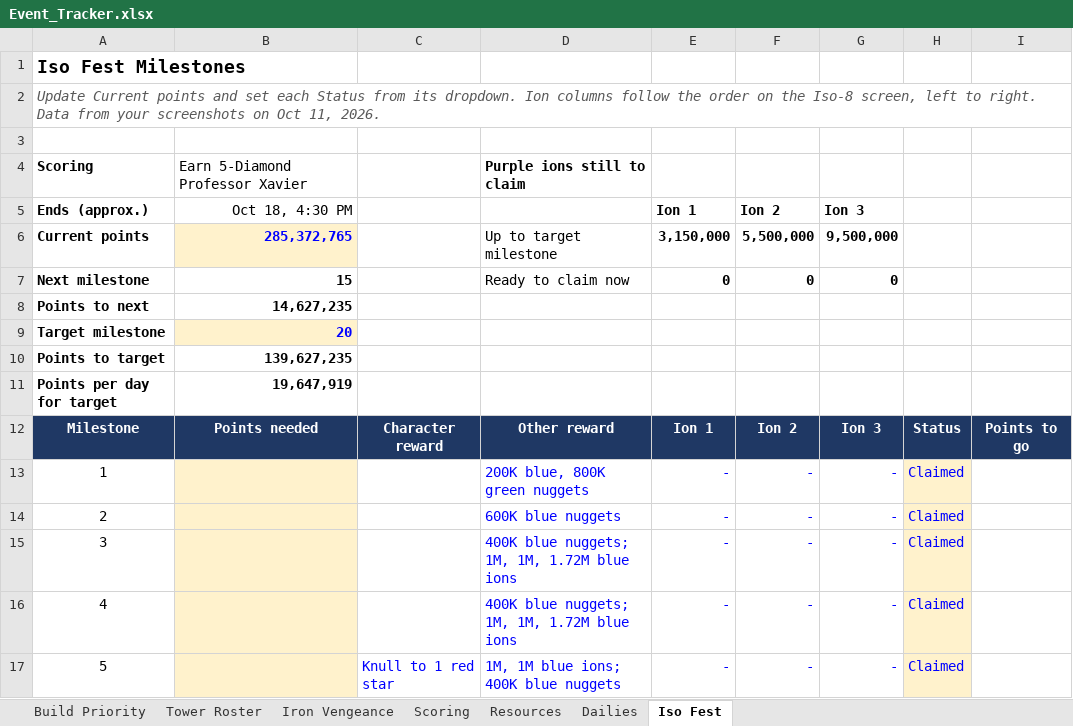
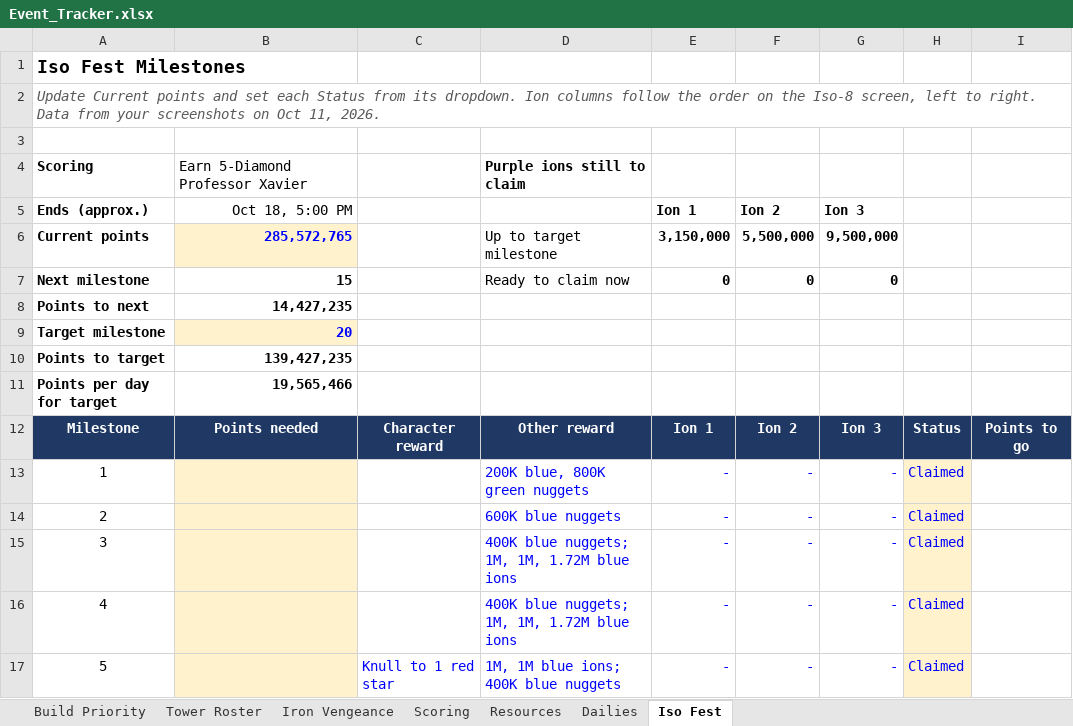
Before and after one commit to mansaalman01-maker/Marvel-Strike-Force-Planning, an Excel workbook: Event_Tracker.xlsx, sheet Iso Fest, drawn as a sheet; only a part is shown; values as stored, in another font and other column widths than the file's, no borders; conditional formats not drawn; the diff covers the shown part only; the diff names each change by its address in the sheet, - before the commit and + after, or states it on an @@ line.

```diff
--- a/Event_Tracker.xlsx (sheet Iso Fest)
+++ b/Event_Tracker.xlsx (sheet Iso Fest)
-B5: Oct 18, 4:30 PM
+B5: Oct 18, 5:00 PM
-B6: 285,372,765
+B6: 285,572,765
-B8: 14,627,235
+B8: 14,427,235
-B10: 139,627,235
+B10: 139,427,235
-B11: 19,647,919
+B11: 19,565,466
```
Also changed, not shown: 28 edited cells elsewhere in this sheet, sheet Iron Vengeance.
